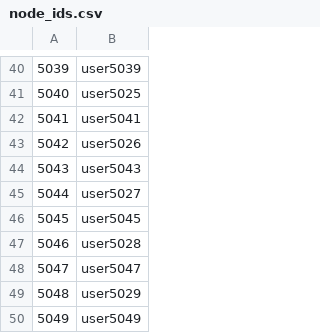
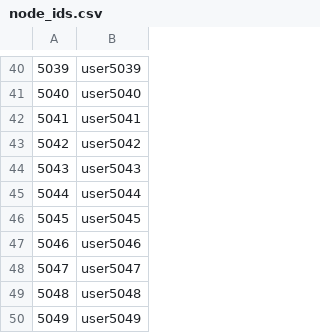
Before and after one commit to shawenyao/blockchain, a CSV file: input/node_ids.csv, drawn as a sheet; only a part is shown, gaps mark what is left out; the diff covers the shown part only.

```diff
--- a/input/node_ids.csv
+++ b/input/node_ids.csv
@@ -40,11 +40,11 @@
 5039,user5039
-5040,user5025
+5040,user5040
 5041,user5041
-5042,user5026
+5042,user5042
 5043,user5043
-5044,user5027
+5044,user5044
 5045,user5045
-5046,user5028
+5046,user5046
 5047,user5047
-5048,user5029
+5048,user5048
 5049,user5049
```
Also changed, not shown: 14 edited cells elsewhere in this file.
